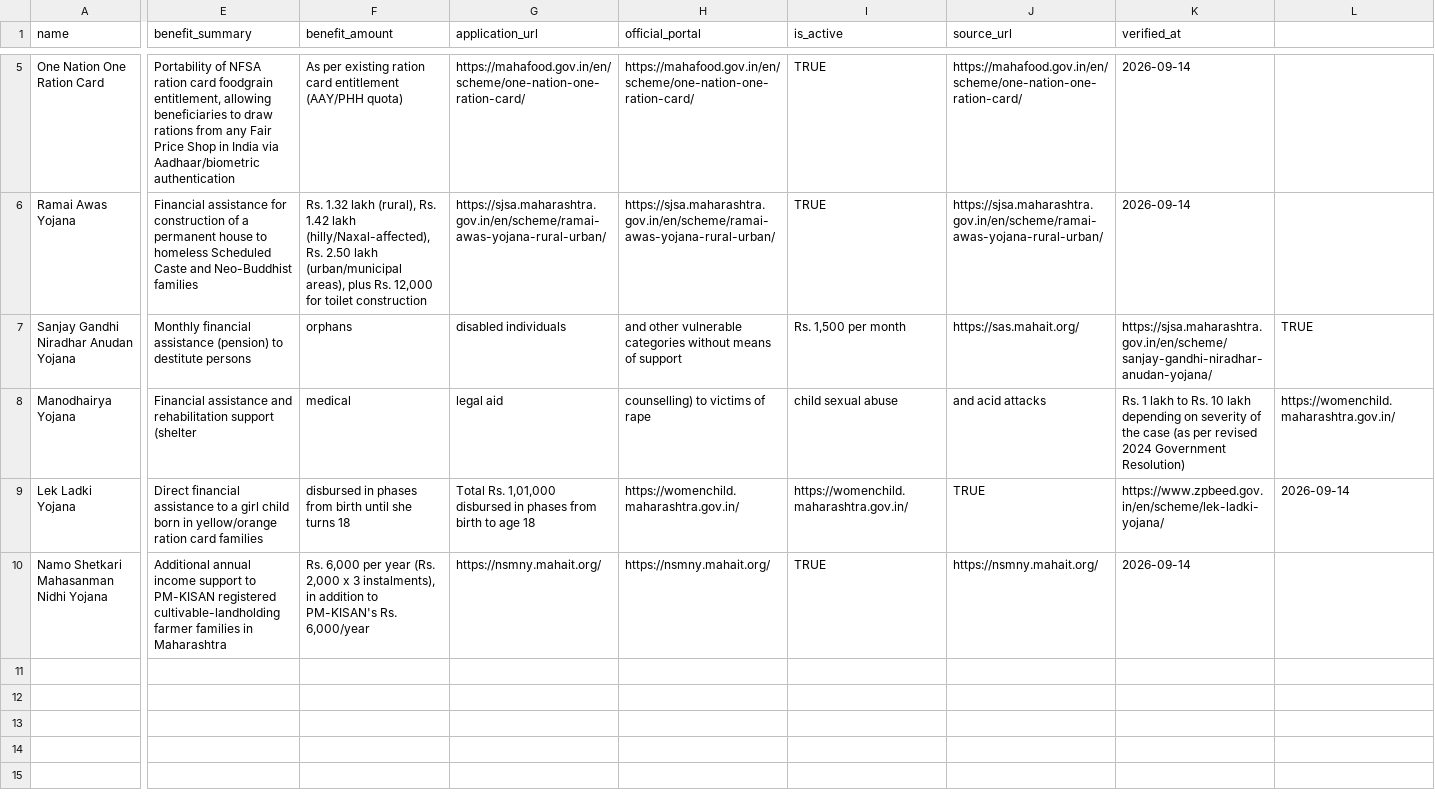
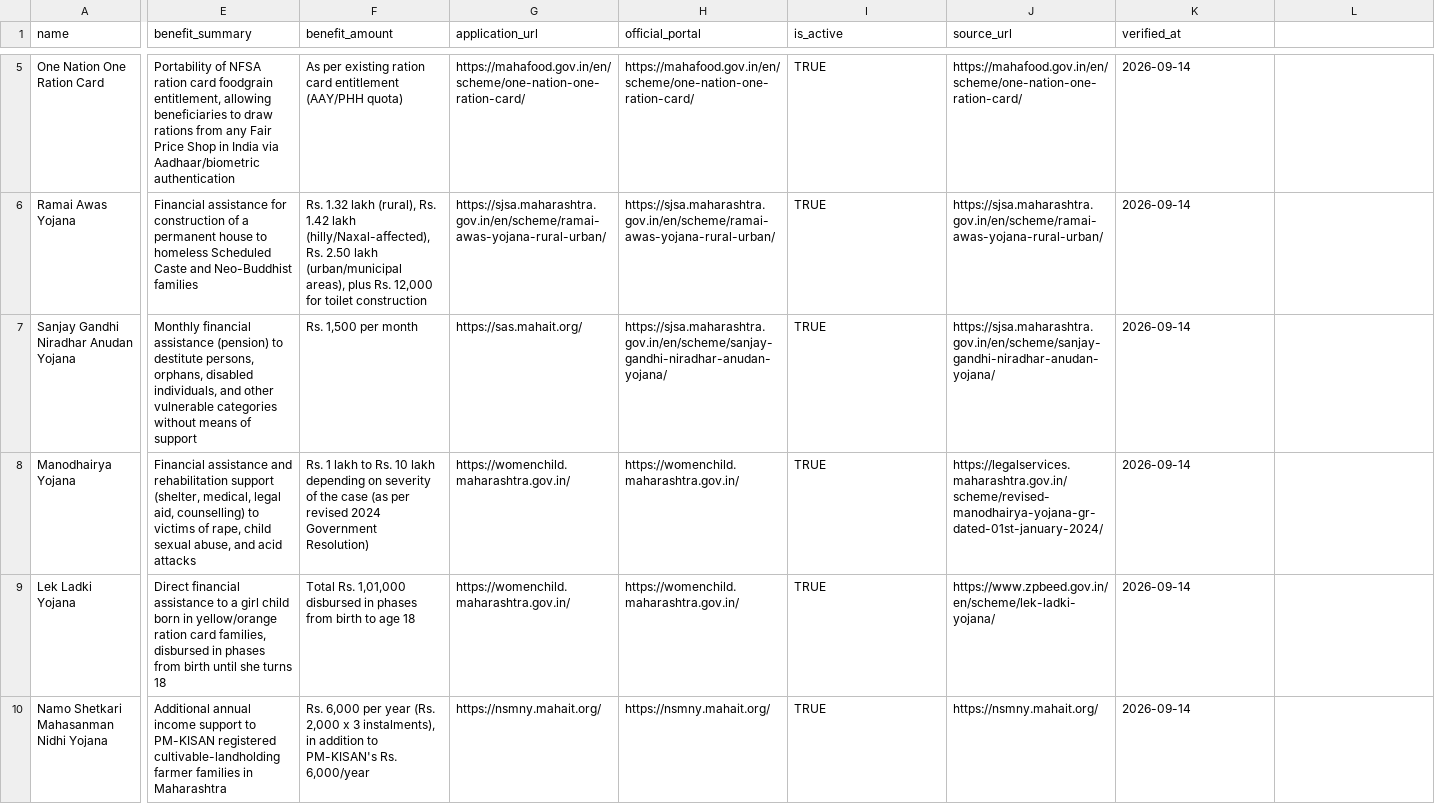
Before and after one commit to Mohit30121011/Saarthi, a CSV file: data/seed/schemes_batch4.csv, drawn as a sheet; only a part is shown, gaps mark what is left out; the diff covers the shown part only; the diff names each change by its address in the sheet, - before the commit and + after, or states it on an @@ line.

Commit message:
Add remaining frontend pages + fix critical CSV data-corruption bug
Frontend:
- Scheme Explorer, Scheme Detail (Overview/Eligibility/Documents/How to
  Apply tabs), Checklist, Bookmarks, Notifications, and Profile pages,
  all wired to their existing backend endpoints
- Wired all new routes into App.jsx

Backend:
- Added SchemeDAO.findAll() + GET /api/admin/schemes (list, incl.
  inactive) and GET /api/admin/schemes/{id} (full detail) — needed by
  the upcoming Admin frontend page, since the public /api/schemes
  catalog only returns active schemes

Found and fixed a real data-corruption bug while testing the new admin
list endpoint (it 500'd): 5 rows across 3 research-agent CSV batches had
unquoted fields containing commas, which silently misaligned every
column after them on import. Three Maharashtra schemes ended up with
garbled descriptions/URLs, and a URL string landed in the verified_at
DATE column, which MySQL silently coerced to '0000-00-00' (JDBC then
refuses to parse that as java.sql.Date — the actual 500 cause). Wrote a
column-count audit that scanned every CSV batch (schemes, rules,
documents) for this bug class, found 2 more affected rule rows, fixed
all 5, regenerated seed.sql, and re-seeded — 52 clean schemes confirmed.

Verified end-to-end in headless Chromium: fresh signup through every
new page (Explorer, Scheme Detail incl. tab switching, Checklist,
Bookmarks, Notifications, Profile) — zero console errors, zero 5xx
responses.

Not yet built: Admin frontend page (backend ready), Chatbot widget
(deferred per PLAN.md).

```diff
--- a/data/seed/schemes_batch4.csv
+++ b/data/seed/schemes_batch4.csv
-E7 (benefit_summary): …to destitute persons
+E7 (benefit_summary): …to destitute persons, orphans, disabled individuals, and other vulnerable categories without means of support
-F7 (benefit_amount): orphans
+F7 (benefit_amount): Rs. 1,500 per month
-G7 (application_url): disabled individuals
+G7 (application_url): https://sas.mahait.org/
-H7 (official_portal): and other vulnerable categories without means of support
+H7 (official_portal): https://sjsa.maharashtra.gov.in/en/scheme/sanjay-gandhi-niradhar-anudan-yojana/
-I7 (is_active): Rs. 1,500 per month
+I7 (is_active): TRUE
-J7 (source_url): https://sas.mahait.org/
+J7 (source_url): https://sjsa.maharashtra.gov.in/en/scheme/sanjay-gandhi-niradhar-anudan-yojana/
-K7 (verified_at): https://sjsa.maharashtra.gov.in/en/scheme/sanjay-gandhi-niradhar-anudan-yojana/
+K7 (verified_at): 2026-09-14
-L7: TRUE
+L7: (empty)
-E8 (benefit_summary): …rehabilitation support (shelter
+E8 (benefit_summary): …rehabilitation support (shelter, medical, legal aid, counselling) to victims of rape, child sexual abuse, and acid attacks
-F8 (benefit_amount): medical
+F8 (benefit_amount): Rs. 1 lakh to Rs. 10 lakh depending on severity of the case (as per revised 2024 Government Resolution)
-G8 (application_url): legal aid
+G8 (application_url): https://womenchild.maharashtra.gov.in/
-H8 (official_portal): counselling) to victims of rape
+H8 (official_portal): https://womenchild.maharashtra.gov.in/
-I8 (is_active): child sexual abuse
+I8 (is_active): TRUE
-J8 (source_url): and acid attacks
+J8 (source_url): https://legalservices.maharashtra.gov.in/scheme/revised-manodhairya-yojana-gr-dated-01st-january-2024/
-K8 (verified_at): Rs. 1 lakh to Rs. 10 lakh depending on severity of the case (as per revised 2024 Government Resolution)
+K8 (verified_at): 2026-09-14
-L8: https://womenchild.maharashtra.gov.in/
+L8: (empty)
-E9 (benefit_summary): …ration card families
+E9 (benefit_summary): …ration card families, disbursed in phases from birth until she turns 18
-F9 (benefit_amount): disbursed in phases from birth until she turns 18
+F9 (benefit_amount): Total Rs. 1,01,000 disbursed in phases from birth to age 18
-G9 (application_url): Total Rs. 1,01,000 disbursed in phases from birth to age 18
+G9 (application_url): https://womenchild.maharashtra.gov.in/
-I9 (is_active): https://womenchild.maharashtra.gov.in/
+I9 (is_active): TRUE
-J9 (source_url): TRUE
+J9 (source_url): https://www.zpbeed.gov.in/en/scheme/lek-ladki-yojana/
-K9 (verified_at): https://www.zpbeed.gov.in/en/scheme/lek-ladki-yojana/
+K9 (verified_at): 2026-09-14
-L9: 2026-09-14
+L9: (empty)
```
Also changed, not shown: 6 edited cells elsewhere in this file, data/seed/eligibility_rules_batch3.csv, data/seed/eligibility_rules_batch4.csv, 13 other files.
